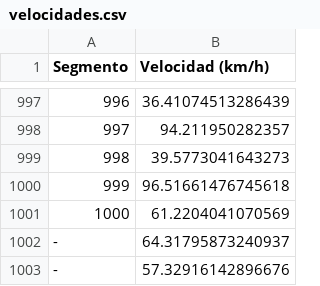
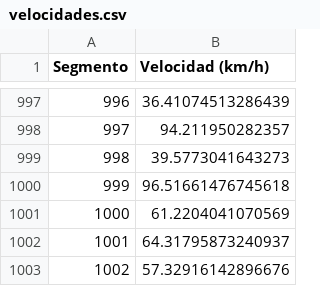
Before and after one commit to ChenaoB/Laboratorios_Estadistica_basica, a CSV file: velocidades.csv, drawn as a sheet; only a part is shown, gaps mark what is left out.

Commit message:
Update velocidades.csv

```diff
--- a/velocidades.csv
+++ b/velocidades.csv
@@ -1001,3 +1001,3 @@ Segmento,Velocidad (km/h)
 1000,61.2204041070569
--,64.31795873240937
--,57.32916142896676
+1001,64.31795873240937
+1002,57.32916142896676
```
